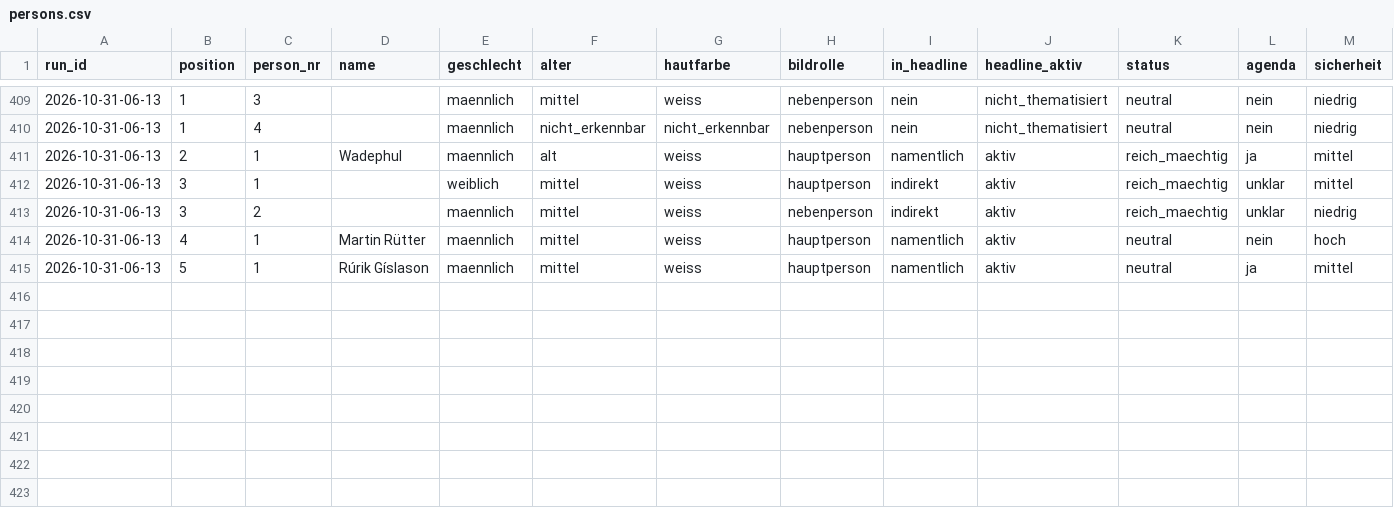
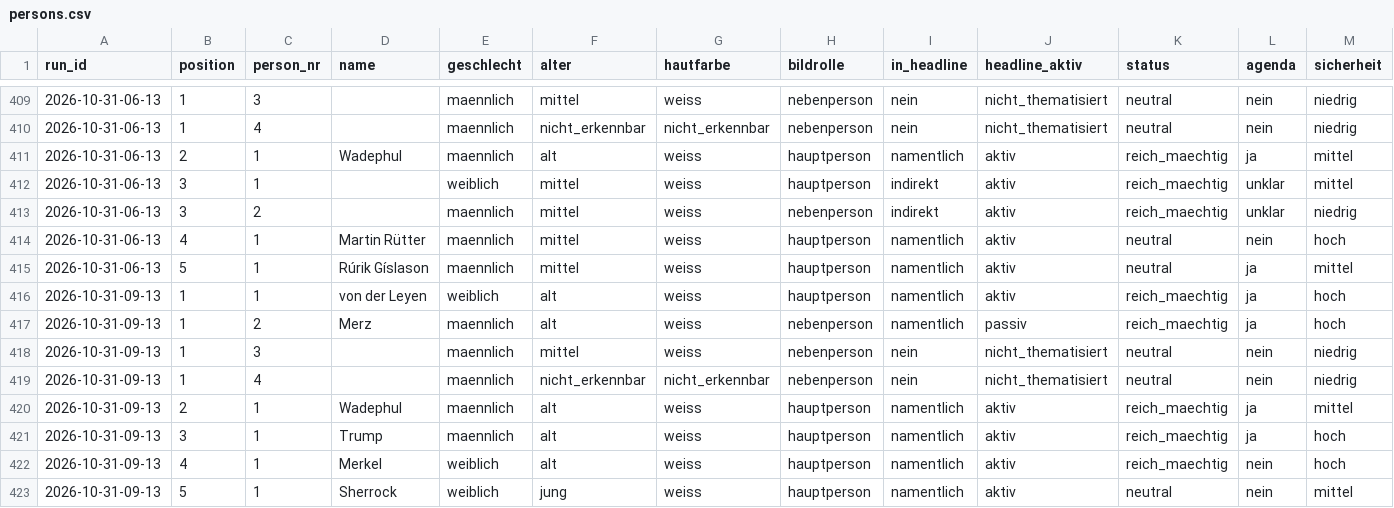
Before and after one commit to happkatharina71-bit/crmd, a CSV file: webde-monitor/data/persons.csv, drawn as a sheet; only a part is shown, gaps mark what is left out; rows hold the shown columns only; the diff names each change by its address in the sheet, - before the commit and + after, or states it on an @@ line.

```diff
--- a/webde-monitor/data/persons.csv
+++ b/webde-monitor/data/persons.csv
+row 416: 2026-10-31-09-13 | 1 | 1 | von der Leyen | weiblich | alt | weiss | hauptperson | namentlich | aktiv | reich_maechtig | ja | hoch
+row 417: 2026-10-31-09-13 | 1 | 2 | Merz | maennlich | alt | weiss | nebenperson | namentlich | passiv | reich_maechtig | ja | hoch
+row 418: 2026-10-31-09-13 | 1 | 3 |  | maennlich | mittel | weiss | nebenperson | nein | nicht_thematisiert | neutral | nein | niedrig
+row 419: 2026-10-31-09-13 | 1 | 4 |  | maennlich | nicht_erkennbar | nicht_erkennbar | nebenperson | nein | nicht_thematisiert | neutral | nein | niedrig
+row 420: 2026-10-31-09-13 | 2 | 1 | Wadephul | maennlich | alt | weiss | hauptperson | namentlich | aktiv | reich_maechtig | ja | mittel
+row 421: 2026-10-31-09-13 | 3 | 1 | Trump | maennlich | alt | weiss | hauptperson | namentlich | aktiv | reich_maechtig | ja | hoch
+row 422: 2026-10-31-09-13 | 4 | 1 | Merkel | weiblich | alt | weiss | hauptperson | namentlich | aktiv | reich_maechtig | nein | hoch
+row 423: 2026-10-31-09-13 | 5 | 1 | Sherrock | weiblich | jung | weiss | hauptperson | namentlich | aktiv | neutral | nein | mittel
```
Also changed, not shown: webde-monitor/data/teasers.csv, 7 other files.
